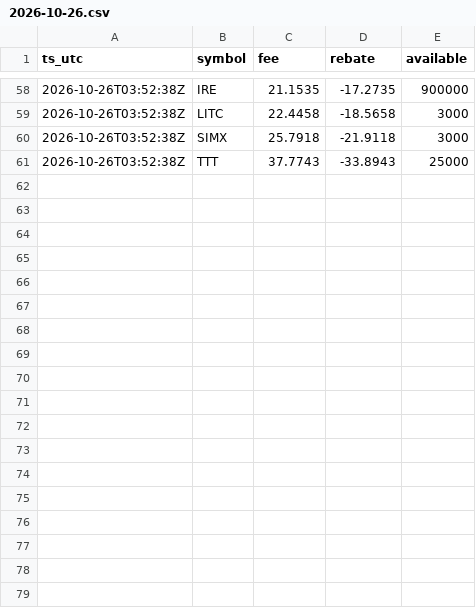
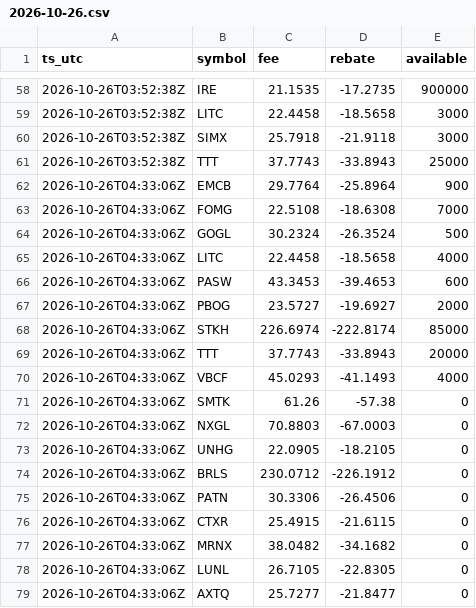
Before and after one commit to moyamiya55-dev/shortdata, a CSV file: data/ibkr/2026-10-26.csv, drawn as a sheet; only a part is shown, gaps mark what is left out; the diff names each change by its address in the sheet, - before the commit and + after, or states it on an @@ line.

Commit message:
ibkr 2026-10-26T04:33Z

```diff
--- a/data/ibkr/2026-10-26.csv
+++ b/data/ibkr/2026-10-26.csv
+row 62: 2026-10-26T04:33:06Z | EMCB | 29.7764 | -25.8964 | 900
+row 63: 2026-10-26T04:33:06Z | FOMG | 22.5108 | -18.6308 | 7000
+row 64: 2026-10-26T04:33:06Z | GOGL | 30.2324 | -26.3524 | 500
+row 65: 2026-10-26T04:33:06Z | LITC | 22.4458 | -18.5658 | 4000
+row 66: 2026-10-26T04:33:06Z | PASW | 43.3453 | -39.4653 | 600
+row 67: 2026-10-26T04:33:06Z | PBOG | 23.5727 | -19.6927 | 2000
+row 68: 2026-10-26T04:33:06Z | STKH | 226.6974 | -222.8174 | 85000
+row 69: 2026-10-26T04:33:06Z | TTT | 37.7743 | -33.8943 | 20000
+row 70: 2026-10-26T04:33:06Z | VBCF | 45.0293 | -41.1493 | 4000
+row 71: 2026-10-26T04:33:06Z | SMTK | 61.26 | -57.38 | 0
+row 72: 2026-10-26T04:33:06Z | NXGL | 70.8803 | -67.0003 | 0
+row 73: 2026-10-26T04:33:06Z | UNHG | 22.0905 | -18.2105 | 0
+row 74: 2026-10-26T04:33:06Z | BRLS | 230.0712 | -226.1912 | 0
+row 75: 2026-10-26T04:33:06Z | PATN | 30.3306 | -26.4506 | 0
+row 76: 2026-10-26T04:33:06Z | CTXR | 25.4915 | -21.6115 | 0
+row 77: 2026-10-26T04:33:06Z | MRNX | 38.0482 | -34.1682 | 0
+row 78: 2026-10-26T04:33:06Z | LUNL | 26.7105 | -22.8305 | 0
+row 79: 2026-10-26T04:33:06Z | AXTQ | 25.7277 | -21.8477 | 0
```
Also changed, not shown: 1 other file.
